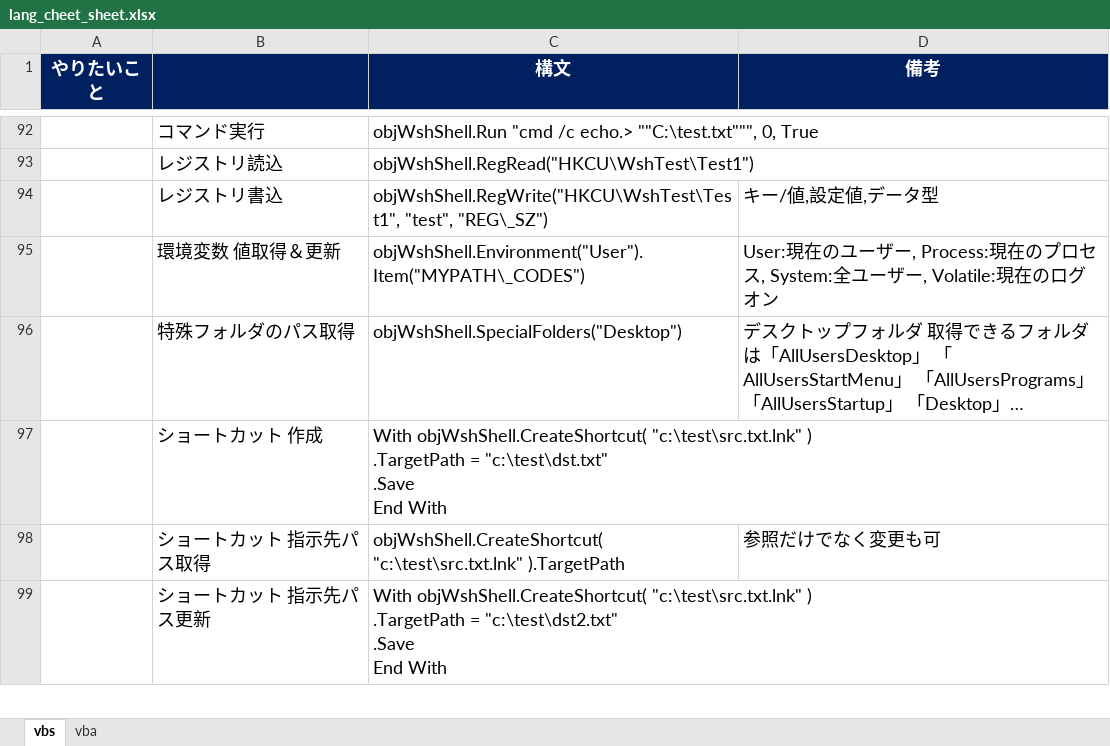
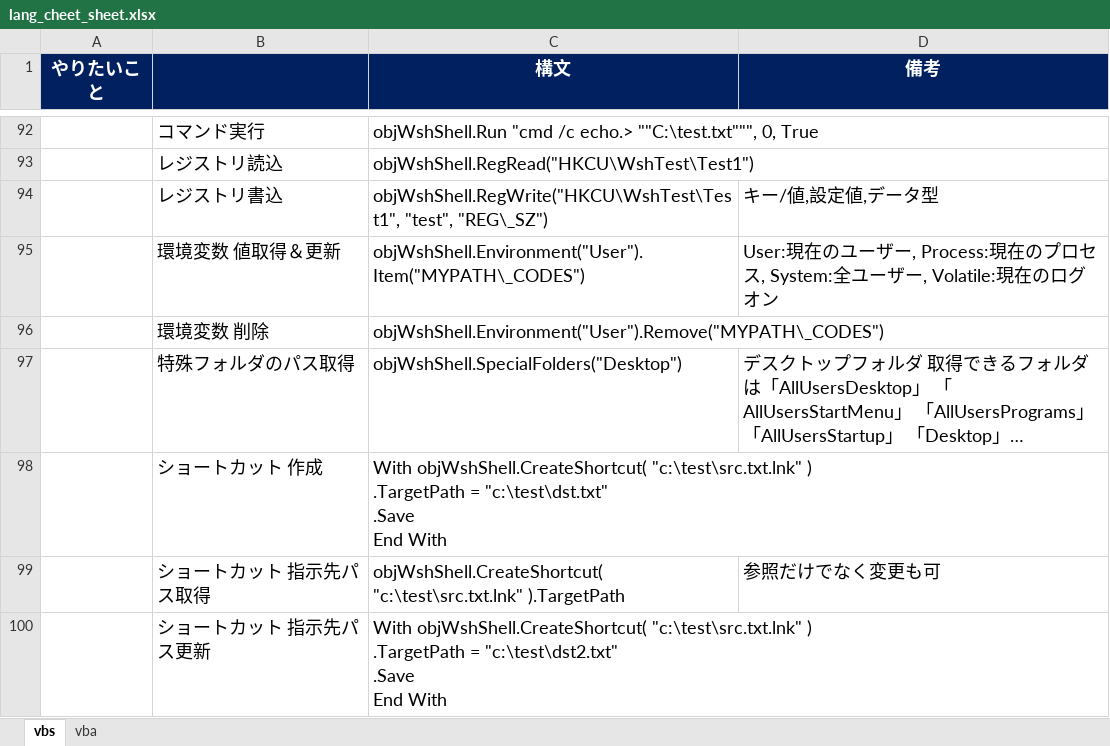
Before and after one commit to draemonash2/codes, an Excel workbook: lang_cheet_sheet.xlsx, sheet vbs, drawn as a sheet; only a part is shown, gaps mark what is left out; long unchanged cells end in …; values as stored, in another font and other column widths than the file's, no borders; the diff names each change by its address in the sheet, - before the commit and + after, or states it on an @@ line.

```diff
--- a/lang_cheet_sheet.xlsx (sheet vbs)
+++ b/lang_cheet_sheet.xlsx (sheet vbs)
+row 96:  | 環境変数 削除 | objWshShell.Environment("User").Remove("MYPATH\_CODES")
```
Also changed, not shown: 8 other files.
